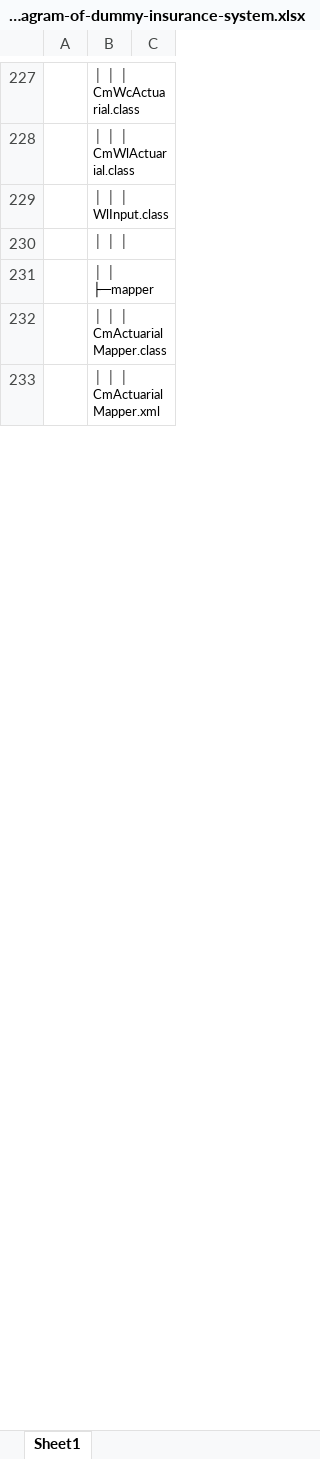
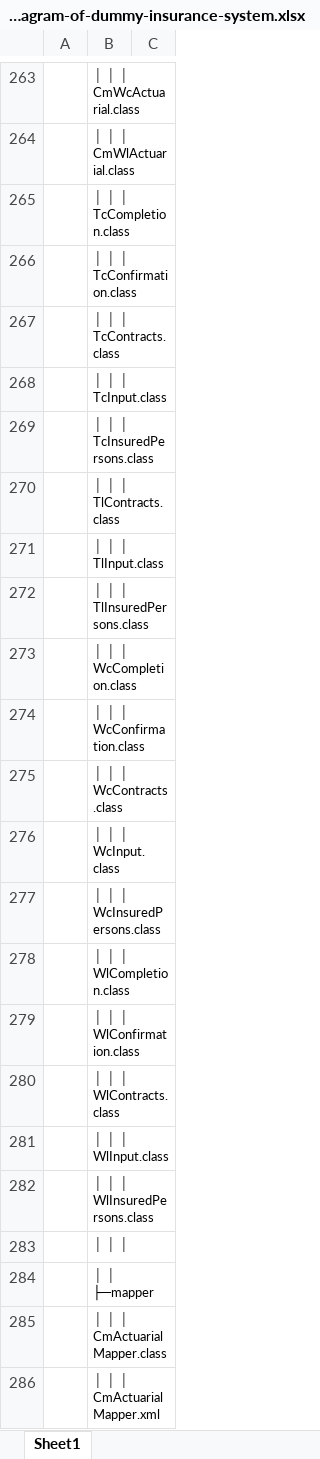
Before and after one commit to InsuranceTeam/dummy-insurance-system, an Excel workbook: Project-diagram-of-dummy-insurance-system.xlsx, sheet Sheet1, drawn as a sheet; only a part is shown, gaps mark what is left out; values as stored, in another font and other column widths than the file's, no borders; the diff covers the shown part only; the diff names each change by its address in the sheet, - before the commit and + after, or states it on an @@ line.

```diff
--- a/Project-diagram-of-dummy-insurance-system.xlsx (sheet Sheet1)
+++ b/Project-diagram-of-dummy-insurance-system.xlsx (sheet Sheet1)
+row 265:  | │ │ │ TcCompletion.class
+row 266:  | │ │ │ TcConfirmation.class
+row 267:  | │ │ │ TcContracts.class
+row 268:  | │ │ │ TcInput.class
+row 269:  | │ │ │ TcInsuredPersons.class
+row 270:  | │ │ │ TlContracts.class
+row 271:  | │ │ │ TlInput.class
+row 272:  | │ │ │ TlInsuredPersons.class
+row 273:  | │ │ │ WcCompletion.class
+row 274:  | │ │ │ WcConfirmation.class
+row 275:  | │ │ │ WcContracts.class
+row 276:  | │ │ │ WcInput.class
+row 277:  | │ │ │ WcInsuredPersons.class
+row 278:  | │ │ │ WlCompletion.class
+row 279:  | │ │ │ WlConfirmation.class
+row 280:  | │ │ │ WlContracts.class
+row 282:  | │ │ │ WlInsuredPersons.class
```
Also changed, not shown: 77 added rows, 10 removed rows, 4 hidden or unhidden rows, 25 edited cells and cell formats elsewhere in this sheet, hidden cells, 9 other files.
